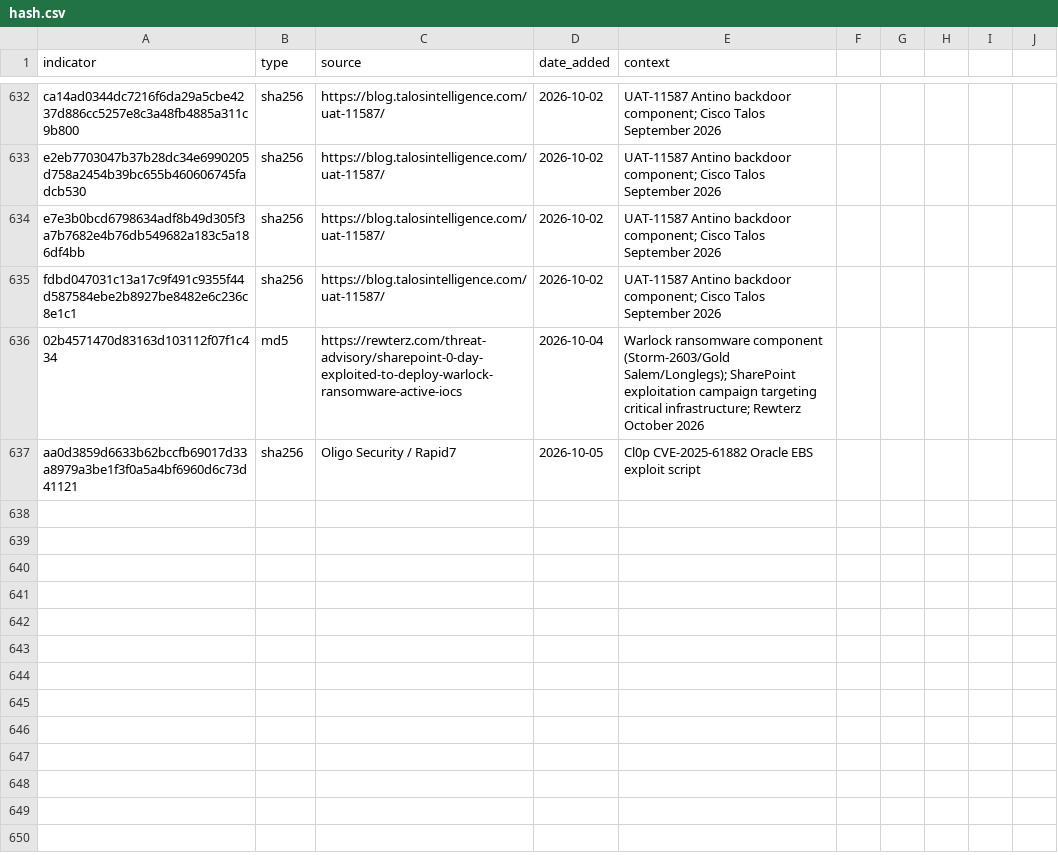
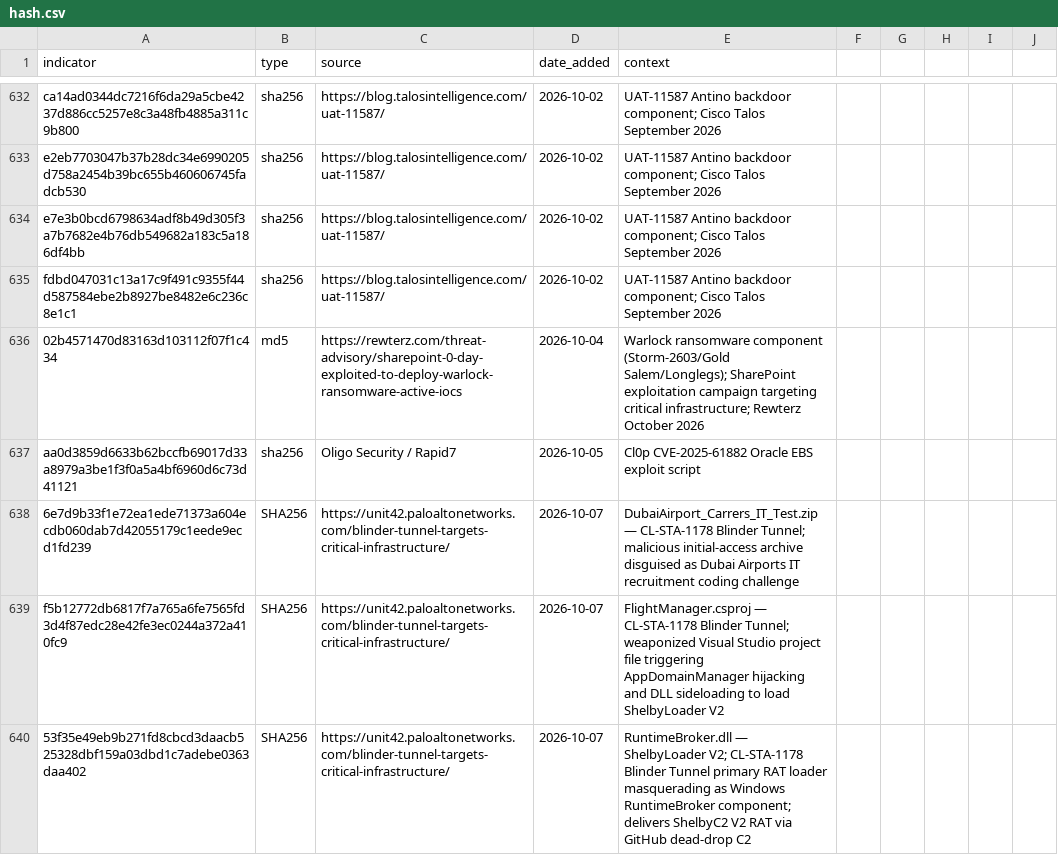
Before and after one commit to C-E-S-3/detection-engineering, a CSV file: iocs/hash.csv, drawn as a sheet; only a part is shown, gaps mark what is left out.

```diff
--- a/iocs/hash.csv
+++ b/iocs/hash.csv
@@ -637 +637,4 @@ fdbd047031c13a17c9f491c9355f44d587584ebe2b8927be8482e6c236c8e1c1,sha256,https://
 aa0d3859d6633b62bccfb69017d33a8979a3be1f3f0a5a4bf6960d6c73d41121,sha256,Oligo Security / Rapid7,2026-10-05,Cl0p CVE-2025-61882 Oracle EBS exploit script
+6e7d9b33f1e72ea1ede71373a604ecdb060dab7d42055179c1eede9ecd1fd239,SHA256,https://unit42.paloaltonetworks.com/blinder-tunnel-targets-critical-infrastructure/,2026-10-07,DubaiAirport_Carrers_IT_Test.zip — CL-STA-1178 Blinder Tunnel; malicious initial-access archive disguised as Dubai Airports IT recruitment coding challenge
+f5b12772db6817f7a765a6fe7565fd3d4f87edc28e42fe3ec0244a372a410fc9,SHA256,https://unit42.paloaltonetworks.com/blinder-tunnel-targets-critical-infrastructure/,2026-10-07,FlightManager.csproj — CL-STA-1178 Blinder Tunnel; weaponized Visual Studio project file triggering AppDomainManager hijacking and DLL sideloading to load ShelbyLoader V2
+53f35e49eb9b271fd8cbcd3daacb525328dbf159a03dbd1c7adebe0363daa402,SHA256,https://unit42.paloaltonetworks.com/blinder-tunnel-targets-critical-infrastructure/,2026-10-07,RuntimeBroker.dll — ShelbyLoader V2; CL-STA-1178 Blinder Tunnel primary RAT loader masquerading as Windows RuntimeBroker component; delivers ShelbyC2 V2 RAT via GitHub dead-drop C2
```
Also changed, not shown: iocs/domain.csv, 5 other files.
